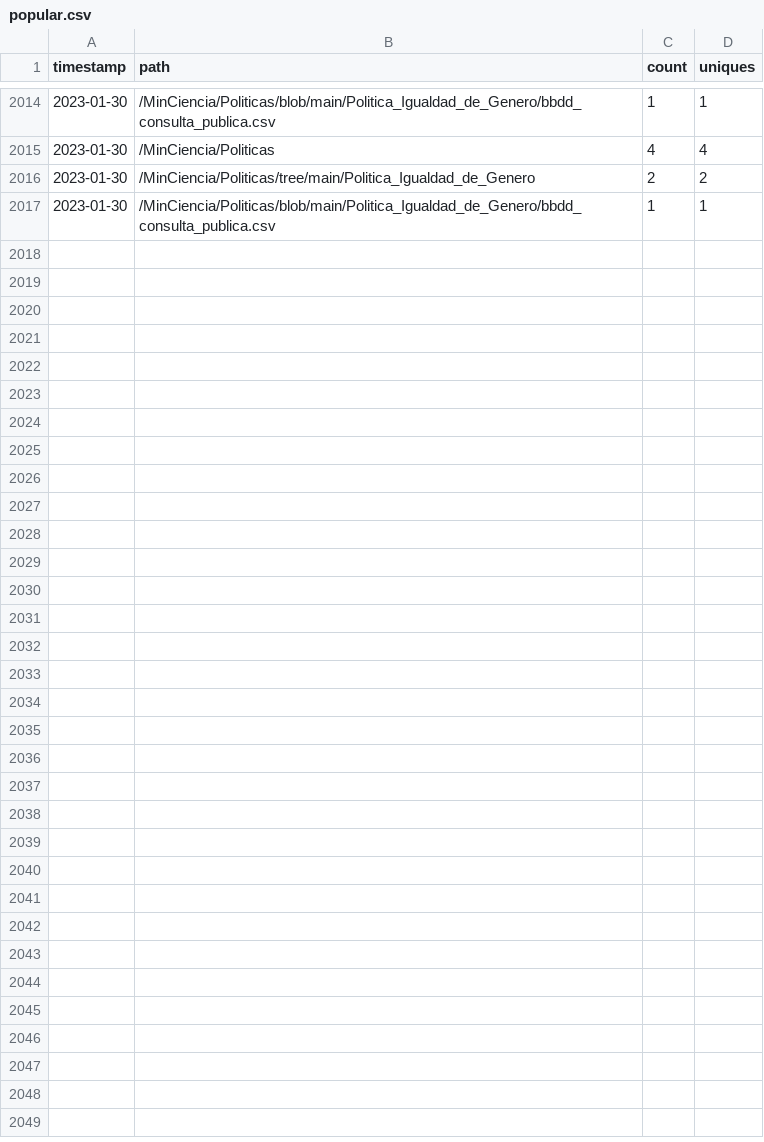
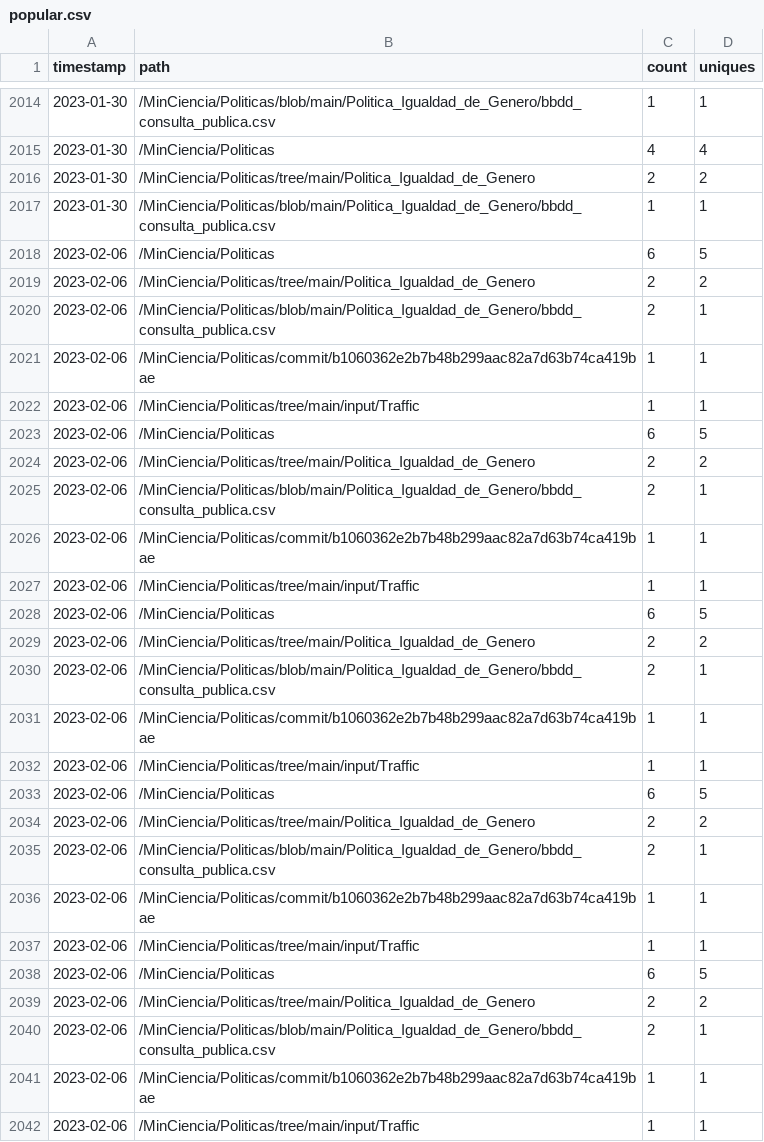
Before and after one commit to MinCiencia/Politicas, a CSV file: input/Traffic/popular.csv, drawn as a sheet; only a part is shown, gaps mark what is left out; the diff names each change by its address in the sheet, - before the commit and + after, or states it on an @@ line.

```diff
--- a/input/Traffic/popular.csv
+++ b/input/Traffic/popular.csv
+row 2018: 2023-02-06 | /MinCiencia/Politicas | 6 | 5
+row 2019: 2023-02-06 | /MinCiencia/Politicas/tree/main/Politica_Igualdad_de_Genero | 2 | 2
+row 2020: 2023-02-06 | /MinCiencia/Politicas/blob/main/Politica_Igualdad_de_Genero/bbdd_consulta_publica.csv | 2 | 1
+row 2021: 2023-02-06 | /MinCiencia/Politicas/commit/b1060362e2b7b48b299aac82a7d63b74ca419bae | 1 | 1
+row 2022: 2023-02-06 | /MinCiencia/Politicas/tree/main/input/Traffic | 1 | 1
+row 2023: 2023-02-06 | /MinCiencia/Politicas | 6 | 5
+row 2024: 2023-02-06 | /MinCiencia/Politicas/tree/main/Politica_Igualdad_de_Genero | 2 | 2
+row 2025: 2023-02-06 | /MinCiencia/Politicas/blob/main/Politica_Igualdad_de_Genero/bbdd_consulta_publica.csv | 2 | 1
+row 2026: 2023-02-06 | /MinCiencia/Politicas/commit/b1060362e2b7b48b299aac82a7d63b74ca419bae | 1 | 1
+row 2027: 2023-02-06 | /MinCiencia/Politicas/tree/main/input/Traffic | 1 | 1
+row 2028: 2023-02-06 | /MinCiencia/Politicas | 6 | 5
+row 2029: 2023-02-06 | /MinCiencia/Politicas/tree/main/Politica_Igualdad_de_Genero | 2 | 2
+row 2030: 2023-02-06 | /MinCiencia/Politicas/blob/main/Politica_Igualdad_de_Genero/bbdd_consulta_publica.csv | 2 | 1
+row 2031: 2023-02-06 | /MinCiencia/Politicas/commit/b1060362e2b7b48b299aac82a7d63b74ca419bae | 1 | 1
+row 2032: 2023-02-06 | /MinCiencia/Politicas/tree/main/input/Traffic | 1 | 1
+row 2033: 2023-02-06 | /MinCiencia/Politicas | 6 | 5
+row 2034: 2023-02-06 | /MinCiencia/Politicas/tree/main/Politica_Igualdad_de_Genero | 2 | 2
+row 2035: 2023-02-06 | /MinCiencia/Politicas/blob/main/Politica_Igualdad_de_Genero/bbdd_consulta_publica.csv | 2 | 1
+row 2036: 2023-02-06 | /MinCiencia/Politicas/commit/b1060362e2b7b48b299aac82a7d63b74ca419bae | 1 | 1
+row 2037: 2023-02-06 | /MinCiencia/Politicas/tree/main/input/Traffic | 1 | 1
+row 2038: 2023-02-06 | /MinCiencia/Politicas | 6 | 5
+row 2039: 2023-02-06 | /MinCiencia/Politicas/tree/main/Politica_Igualdad_de_Genero | 2 | 2
+row 2040: 2023-02-06 | /MinCiencia/Politicas/blob/main/Politica_Igualdad_de_Genero/bbdd_consulta_publica.csv | 2 | 1
+row 2041: 2023-02-06 | /MinCiencia/Politicas/commit/b1060362e2b7b48b299aac82a7d63b74ca419bae | 1 | 1
+row 2042: 2023-02-06 | /MinCiencia/Politicas/tree/main/input/Traffic | 1 | 1
```
Also changed, not shown: input/Traffic/clones.csv, input/Traffic/referrers.csv, 3 other files.
